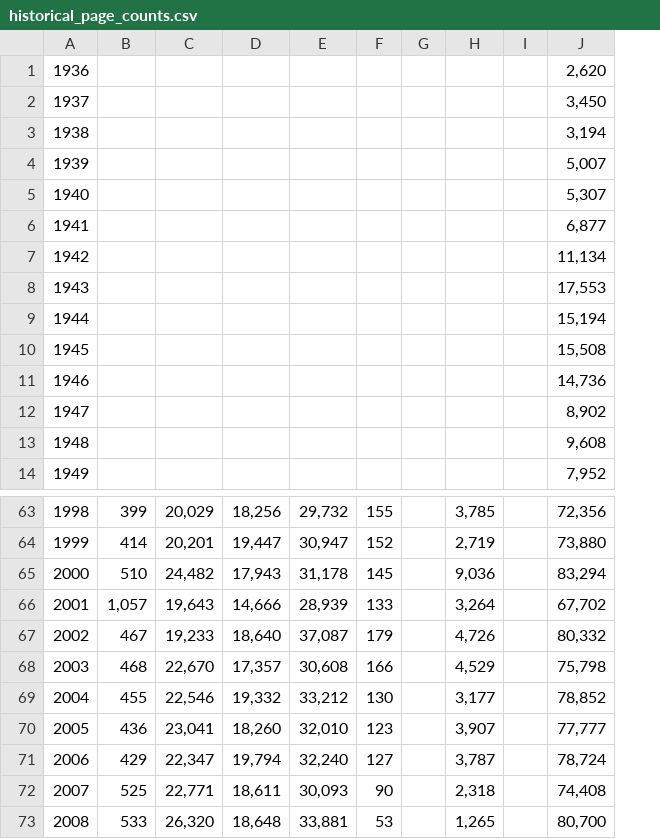
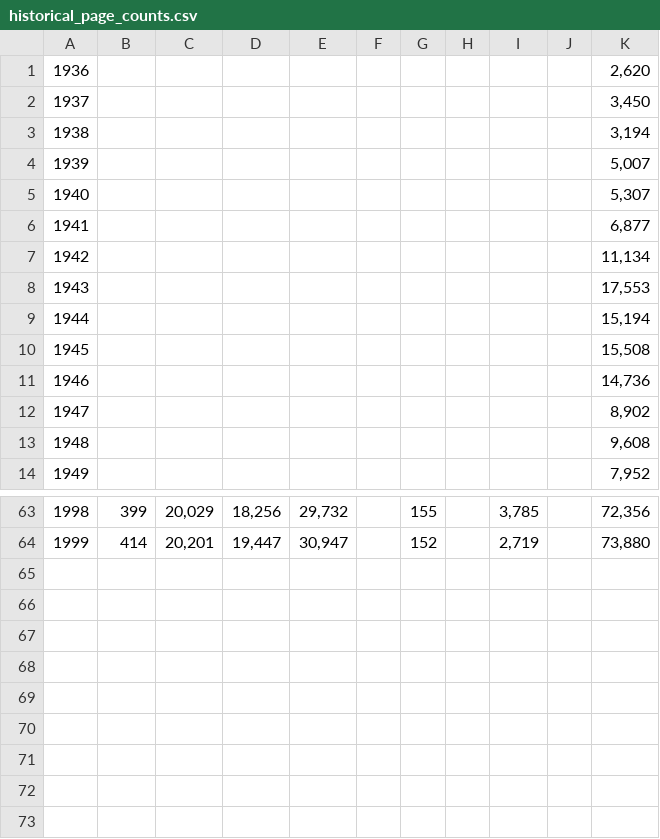
Before and after one commit to usnationalarchives/federalregister-api-core, a CSV file: data/historical_page_counts.csv, drawn as a sheet; only a part is shown, gaps mark what is left out; removed rows and columns are numbered as before the commit, all else as after; the diff names each change by its address in the sheet, - before the commit and + after, or states it on an @@ line.

Commit message:
Fix: Historical stats data presentation

```diff
--- a/data/historical_page_counts.csv
+++ b/data/historical_page_counts.csv
+column F, empty
-row 65: 2000 | 510 | 24,482 | 17,943 | 31,178 | 145 |  | 9,036 |  | 83,294
-row 66: 2001 | 1,057 | 19,643 | 14,666 | 28,939 | 133 |  | 3,264 |  | 67,702
-row 67: 2002 | 467 | 19,233 | 18,640 | 37,087 | 179 |  | 4,726 |  | 80,332
-row 68: 2003 | 468 | 22,670 | 17,357 | 30,608 | 166 |  | 4,529 |  | 75,798
-row 69: 2004 | 455 | 22,546 | 19,332 | 33,212 | 130 |  | 3,177 |  | 78,852
-row 70: 2005 | 436 | 23,041 | 18,260 | 32,010 | 123 |  | 3,907 |  | 77,777
-row 71: 2006 | 429 | 22,347 | 19,794 | 32,240 | 127 |  | 3,787 |  | 78,724
-row 72: 2007 | 525 | 22,771 | 18,611 | 30,093 | 90 |  | 2,318 |  | 74,408
-row 73: 2008 | 533 | 26,320 | 18,648 | 33,881 | 53 |  | 1,265 |  | 80,700
```
Also changed, not shown: 1 other file.
